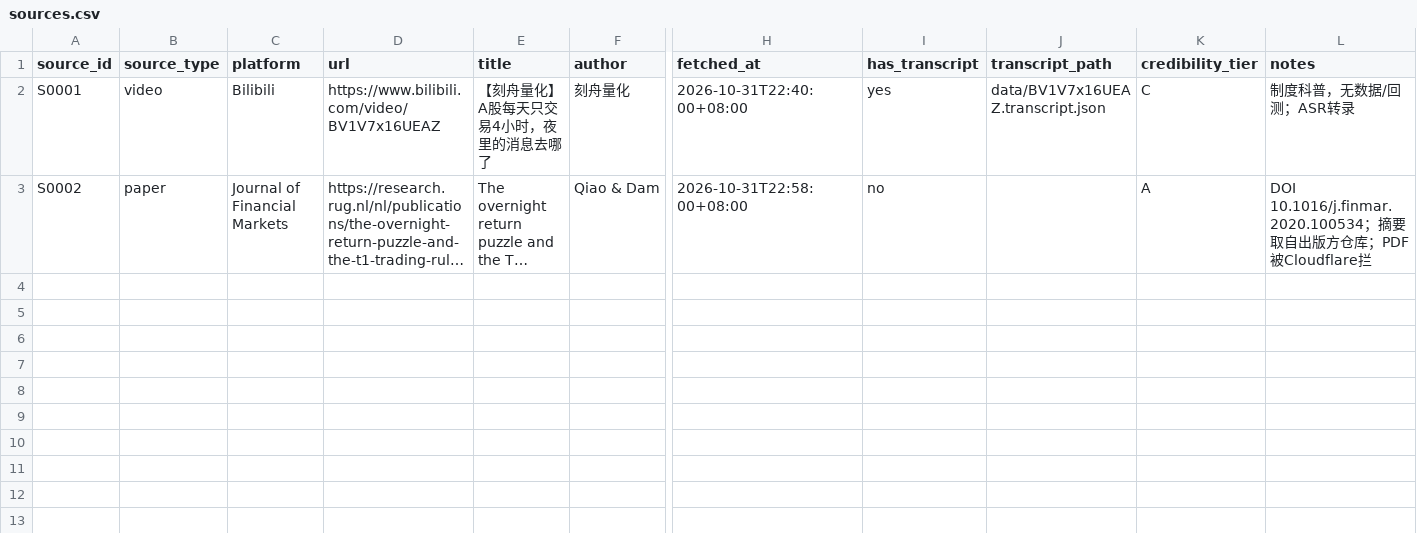
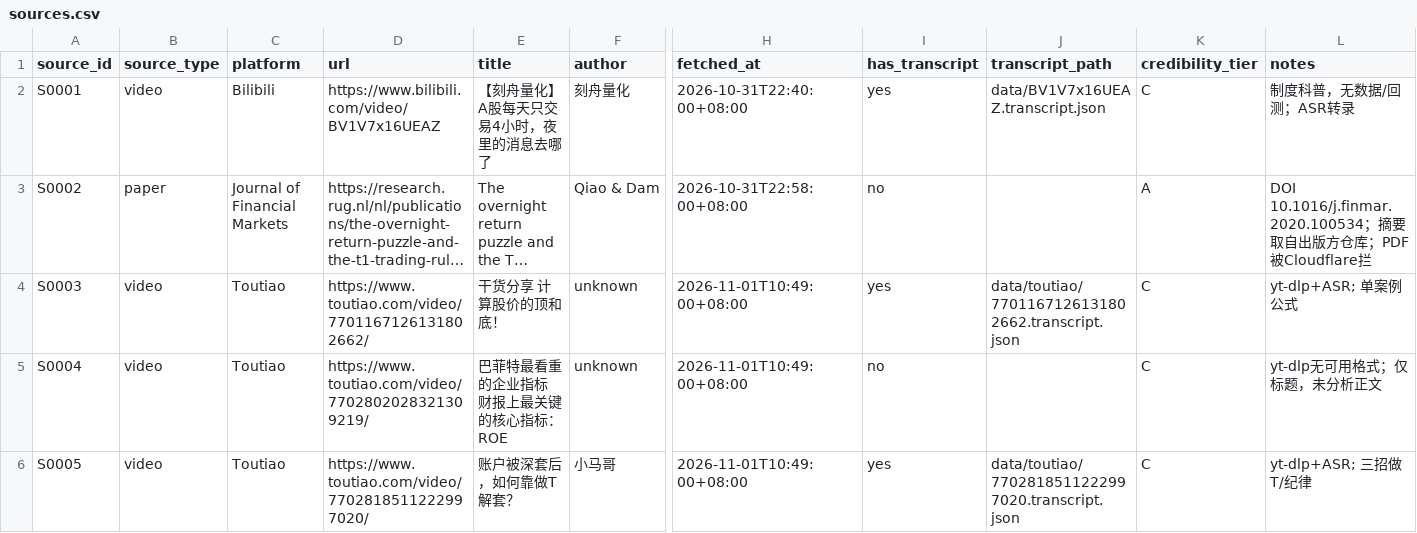
Before and after one commit to SawyerXL/quant, a CSV file: research/video_alpha/sources.csv, drawn as a sheet; only a part is shown, gaps mark what is left out; long unchanged cells end in …; rows hold the shown columns only; the diff names each change by its address in the sheet, - before the commit and + after, or states it on an @@ line.

```diff
--- a/research/video_alpha/sources.csv
+++ b/research/video_alpha/sources.csv
+row 4: S0003 | video | Toutiao | https://www.toutiao.com/video/7701167126131802662/ | 干货分享 计算股价的顶和底！ | unknown | 2026-11-01T10:49:00+08:00 | yes | data/toutiao/7701167126131802662.transcript.json | C | yt-dlp+ASR; 单案例公式
+row 5: S0004 | video | Toutiao | https://www.toutiao.com/video/7702802028321309219/ | 巴菲特最看重的企业指标 财报上最关键的核心指标：ROE | unknown | 2026-11-01T10:49:00+08:00 | no |  | C | yt-dlp无可用格式；仅标题，未分析正文
+row 6: S0005 | video | Toutiao | https://www.toutiao.com/video/7702818511222997020/ | 账户被深套后，如何靠做T解套？ | 小马哥 | 2026-11-01T10:49:00+08:00 | yes | data/toutiao/7702818511222997020.transcript.json | C | yt-dlp+ASR; 三招做T/纪律
```
Also changed, not shown: research/video_alpha/claims_registry.csv, 2 other files.
